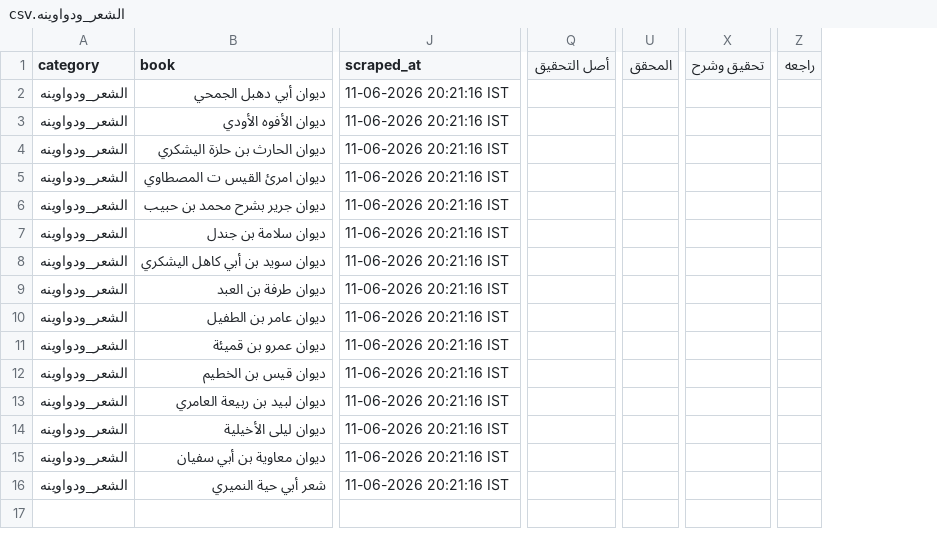
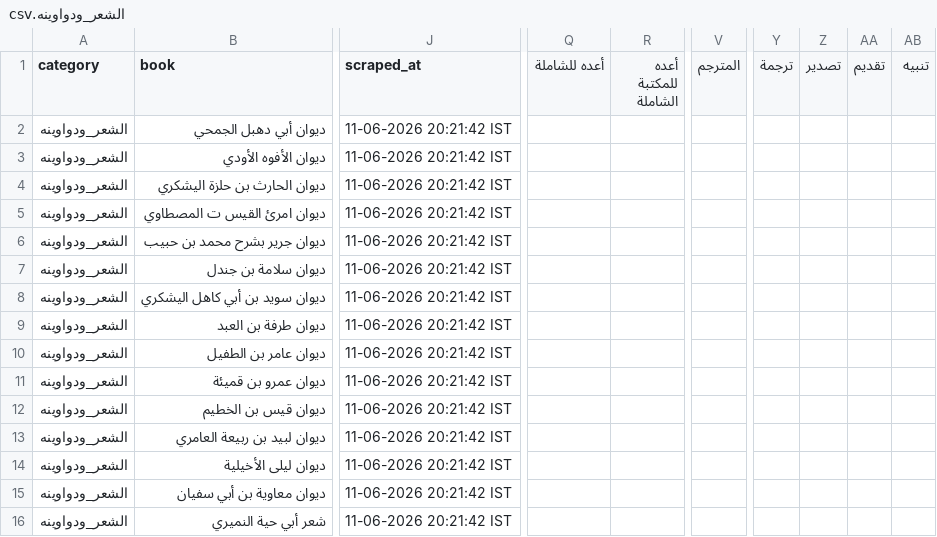
Before and after one commit to farhan281/al-qalam-project, a CSV file: shamela_output/الشعر_ودواوينه/الشعر_ودواوينه.csv, drawn as a sheet; only a part is shown, gaps mark what is left out; removed rows and columns are numbered as before the commit, all else as after; the diff covers the shown part only; the diff names each change by its address in the sheet, - before the commit and + after, or states it on an @@ line.

```diff
--- a/shamela_output/الشعر_ودواوينه/الشعر_ودواوينه.csv
+++ b/shamela_output/الشعر_ودواوينه/الشعر_ودواوينه.csv
-column Q (أصل التحقيق), empty
+column Q (أعده للشاملة), empty
+column R (أعده للمكتبة الشاملة), empty
-column U (المحقق), empty
+column V (المترجم), empty
-column X (تحقيق وشرح), empty
+column Y (ترجمة), empty
+column Z (تصدير), empty
+column AA (تقديم), empty
+column AB (تنبيه), empty
-column Z (راجعه), empty
-J2:J16 (scraped_at): 11-06-2026 20:21:16 IST
+J2:J16 (scraped_at): 11-06-2026 20:21:42 IST
```
Also changed, not shown: 2 added columns, 3 removed columns and 1 edited cell elsewhere in this file, shamela_output/reports/التجويد_والقراءات.csv, shamela_output/reports/العروض_والقوافي.csv, 16 other files.
